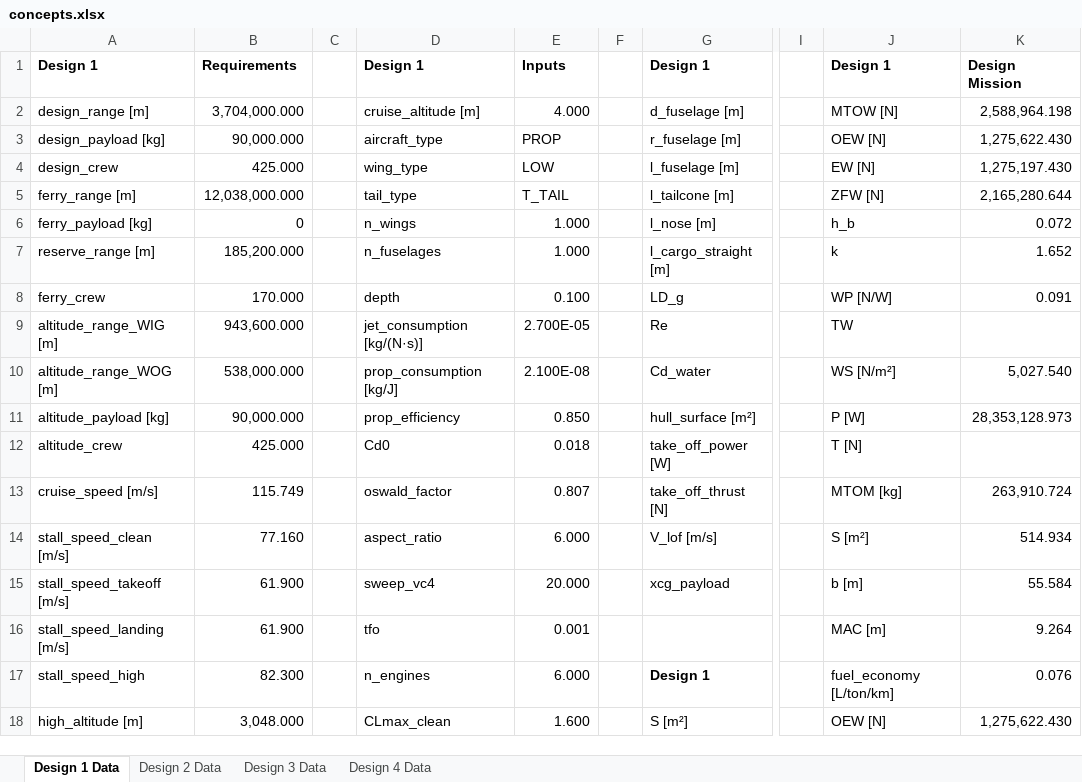
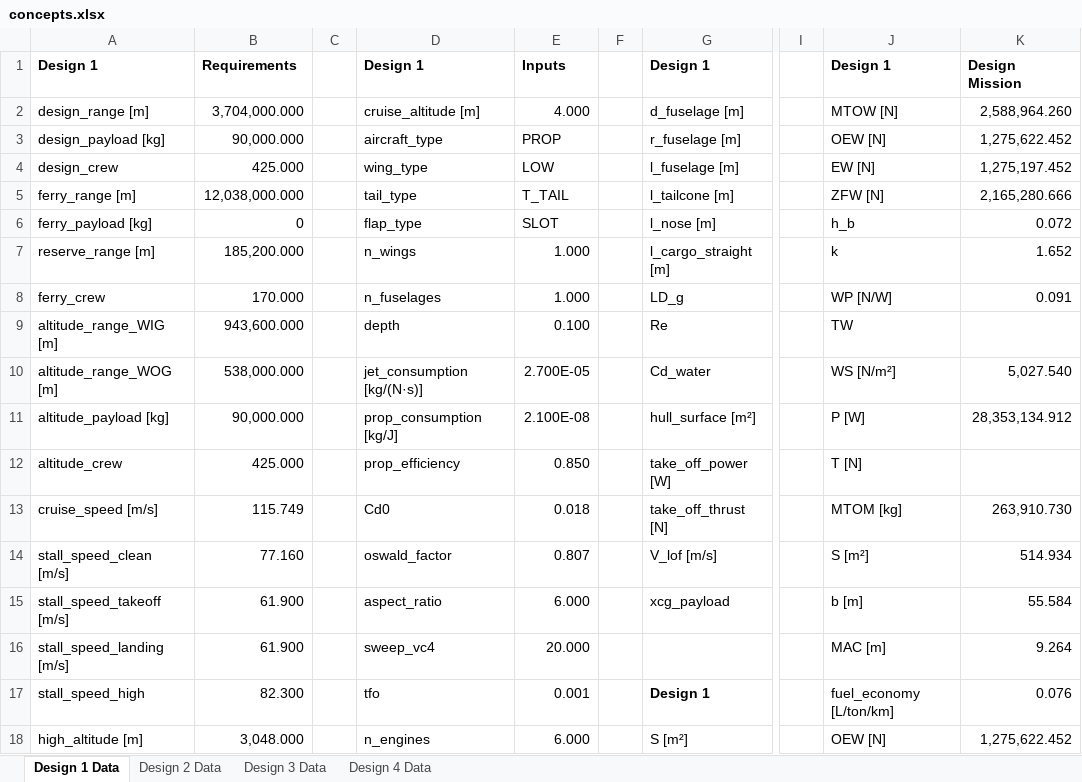
Before and after one commit to PaSieg0/Ekranoplan-DSE, an Excel workbook: concepts.xlsx, sheet Design 1 Data, drawn as a sheet; only a part is shown, gaps mark what is left out; values as stored, in another font and other column widths than the file's, no borders; the diff covers the shown part only; the diff names each change by its address in the sheet, - before the commit and + after, or states it on an @@ line.

```diff
--- a/concepts.xlsx (sheet Design 1 Data)
+++ b/concepts.xlsx (sheet Design 1 Data)
-K2: 2,588,964.198
+K2: 2,588,964.260
-K3: 1,275,622.430
+K3: 1,275,622.452
-K4: 1,275,197.430
+K4: 1,275,197.452
-K5: 2,165,280.644
+K5: 2,165,280.666
-D6: n_wings
+D6: flap_type
-E6: 1.000
+E6: SLOT
-D7: n_fuselages
+D7: n_wings
-D8: depth
+D8: n_fuselages
-E8: 0.100
+E8: 1.000
-D9: jet_consumption [kg/(N·s)]
+D9: depth
-E9: 2.700E-05
+E9: 0.100
-D10: prop_consumption [kg/J]
+D10: jet_consumption [kg/(N·s)]
-E10: 2.100E-08
+E10: 2.700E-05
-D11: prop_efficiency
+D11: prop_consumption [kg/J]
-E11: 0.850
+E11: 2.100E-08
-K11: 28,353,128.973
+K11: 28,353,134.912
-D12: Cd0
+D12: prop_efficiency
-E12: 0.018
+E12: 0.850
-D13: oswald_factor
+D13: Cd0
-E13: 0.807
+E13: 0.018
-K13: 263,910.724
+K13: 263,910.730
-D14: aspect_ratio
+D14: oswald_factor
-E14: 6.000
+E14: 0.807
-D15: sweep_vc4
+D15: aspect_ratio
-E15: 20.000
+E15: 6.000
-D16: tfo
+D16: sweep_vc4
-E16: 0.001
+E16: 20.000
-D17: n_engines
+D17: tfo
-E17: 6.000
+E17: 0.001
-D18: CLmax_clean
+D18: n_engines
-E18: 1.600
+E18: 6.000
-K18: 1,275,622.430
+K18: 1,275,622.452
```
Also changed, not shown: 7 added rows, 4 removed rows, 62 edited cells and cell formats elsewhere in this sheet, sheet Design 3 Data, sheet Design 2 Data, sheet Design 4 Data, 4 other files.
